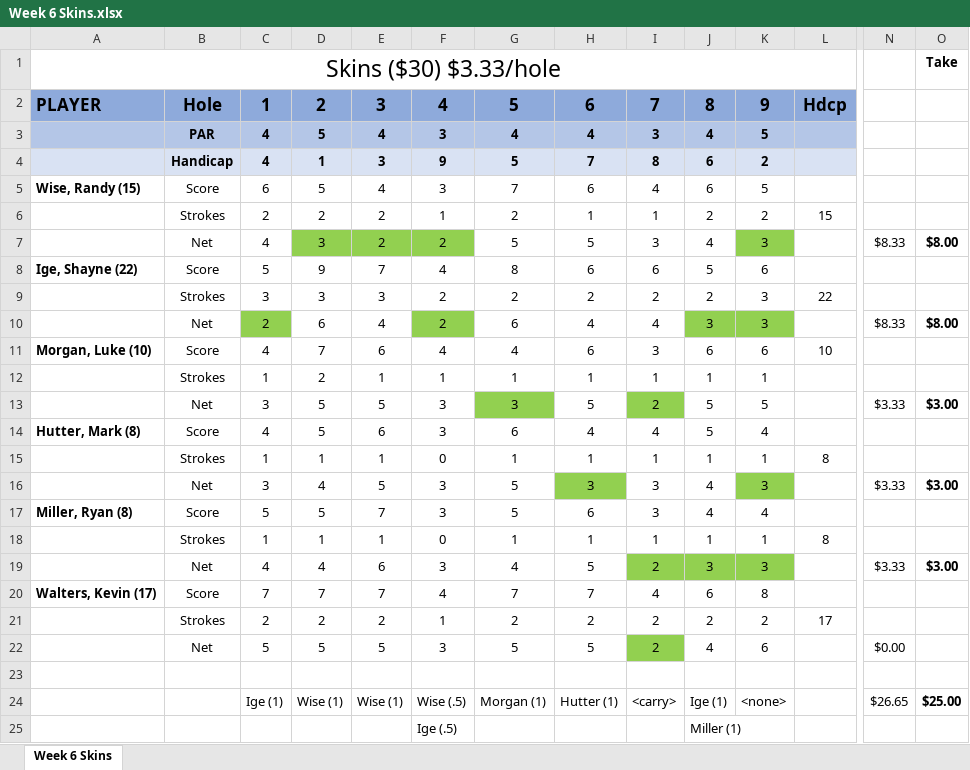
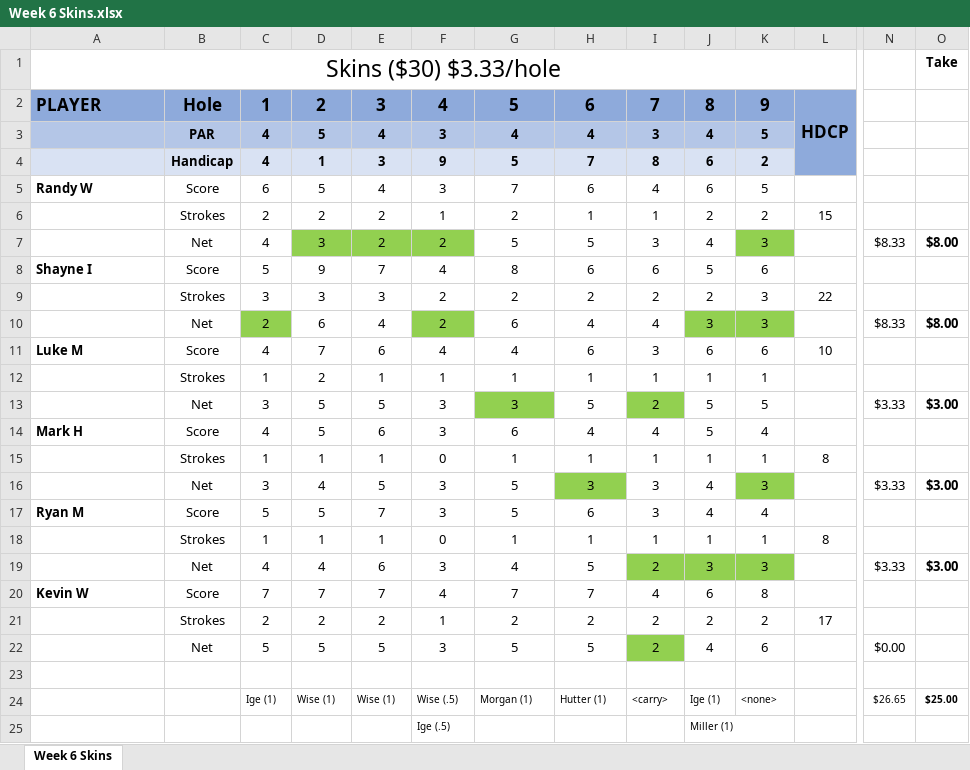
Before and after one commit to mthutter/golf-league-manager, an Excel workbook: public/results/2025/Week 6 Skins.xlsx, sheet Week 6 Skins, drawn as a sheet; only a part is shown, gaps mark what is left out; values as stored, in another font and other column widths than the file's, no borders; the diff names each change by its address in the sheet, - before the commit and + after, or states it on an @@ line.

```diff
--- a/public/results/2025/Week 6 Skins.xlsx (sheet Week 6 Skins)
+++ b/public/results/2025/Week 6 Skins.xlsx (sheet Week 6 Skins)
-L2: Hdcp
+L2: HDCP
+L2:L4 merged
-L3 fill: #B4C6E7
+L3 fill: #8EAADB
-L4 fill: #D9E2F3
+L4 fill: #8EAADB
-A5: Wise, Randy (15)
+A5: Randy W
-A8: Ige, Shayne (22)
+A8: Shayne I
-A11: Morgan, Luke (10)
+A11: Luke M
-A14: Hutter, Mark (8)
+A14: Mark H
-A17: Miller, Ryan (8)
+A17: Ryan M
-A20: Walters, Kevin (17)
+A20: Kevin W
@@ C24:K24 text size: smaller @@
@@ N24:O24 text size: smaller @@
@@ F25 text size: smaller @@
@@ J25 text size: smaller @@
```
Also changed, not shown: public/results/2025/Week 7 Skins.xlsx, 5 other files.
